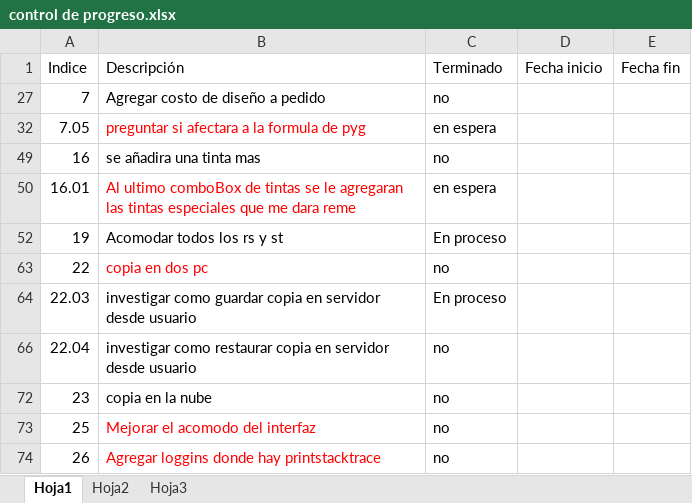
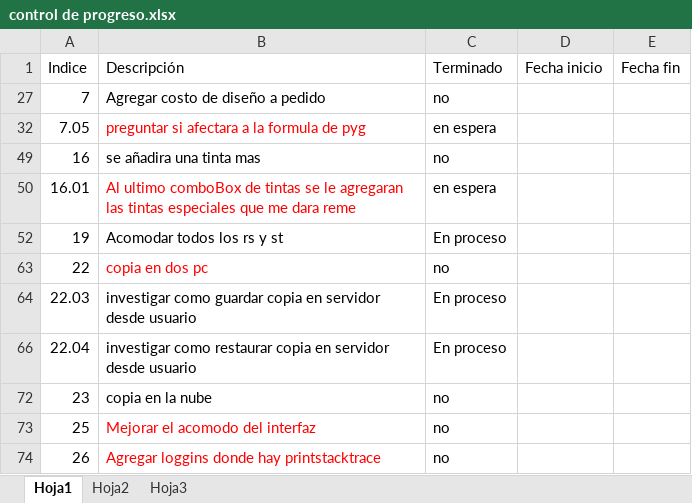
Before and after one commit to diegoivan1987/sistema-imprexa, an Excel workbook: control de progreso.xlsx, sheet Hoja1, drawn as a sheet; values as stored, in another font and other column widths than the file's, no borders; table styles not drawn; the diff names each change by its address in the sheet, - before the commit and + after, or states it on an @@ line.

Commit message:
se modificaron las tareas

```diff
--- a/control de progreso.xlsx (sheet Hoja1)
+++ b/control de progreso.xlsx (sheet Hoja1)
-C66 (Terminado): no
+C66 (Terminado): En proceso
```
